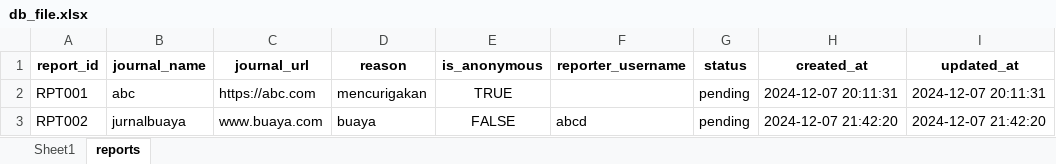
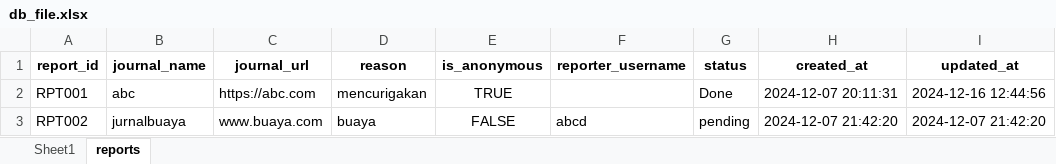
Before and after one commit to maddhdyt/laporjurnal-cli, an Excel workbook: db/db_file.xlsx, sheet reports, drawn as a sheet; values as stored, in another font and other column widths than the file's, no borders; the diff names each change by its address in the sheet, - before the commit and + after, or states it on an @@ line.

Commit message:
add: validasi.py fix: report.py and check.py

```diff
--- a/db/db_file.xlsx (sheet reports)
+++ b/db/db_file.xlsx (sheet reports)
-G2 (status): pending
+G2 (status): Done
-I2 (updated_at): 2024-12-07 20:11:31
+I2 (updated_at): 2024-12-16 12:44:56
```
Also changed, not shown: 3 other files.
